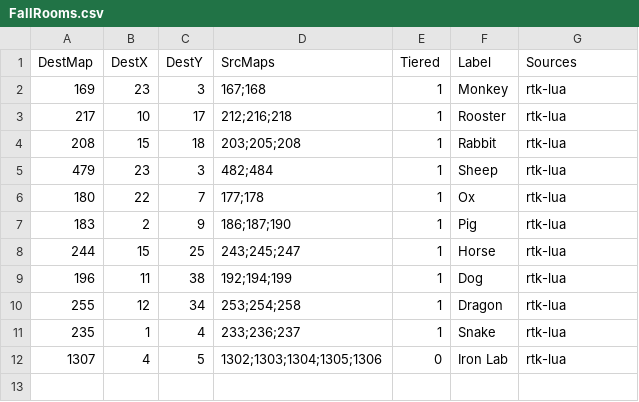
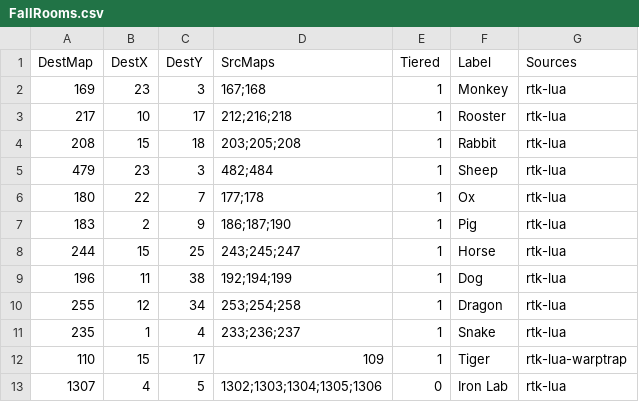
Before and after one commit to Essorcal/Project1998, a CSV file: game-data/FallRooms.csv, drawn as a sheet.

```diff
--- a/game-data/FallRooms.csv
+++ b/game-data/FallRooms.csv
@@ -11,2 +11,3 @@ DestMap,DestX,DestY,SrcMaps,Tiered,Label,Sources
 235,1,4,233;236;237,1,Snake,rtk-lua
+110,15,17,109,1,Tiger,rtk-lua-warptrap
 1307,4,5,1302;1303;1304;1305;1306,0,Iron Lab,rtk-lua
```
Also changed, not shown: game-data/AreaSpawns.csv, game-data/AreaSpawnsTrap.csv, 2 other files.
